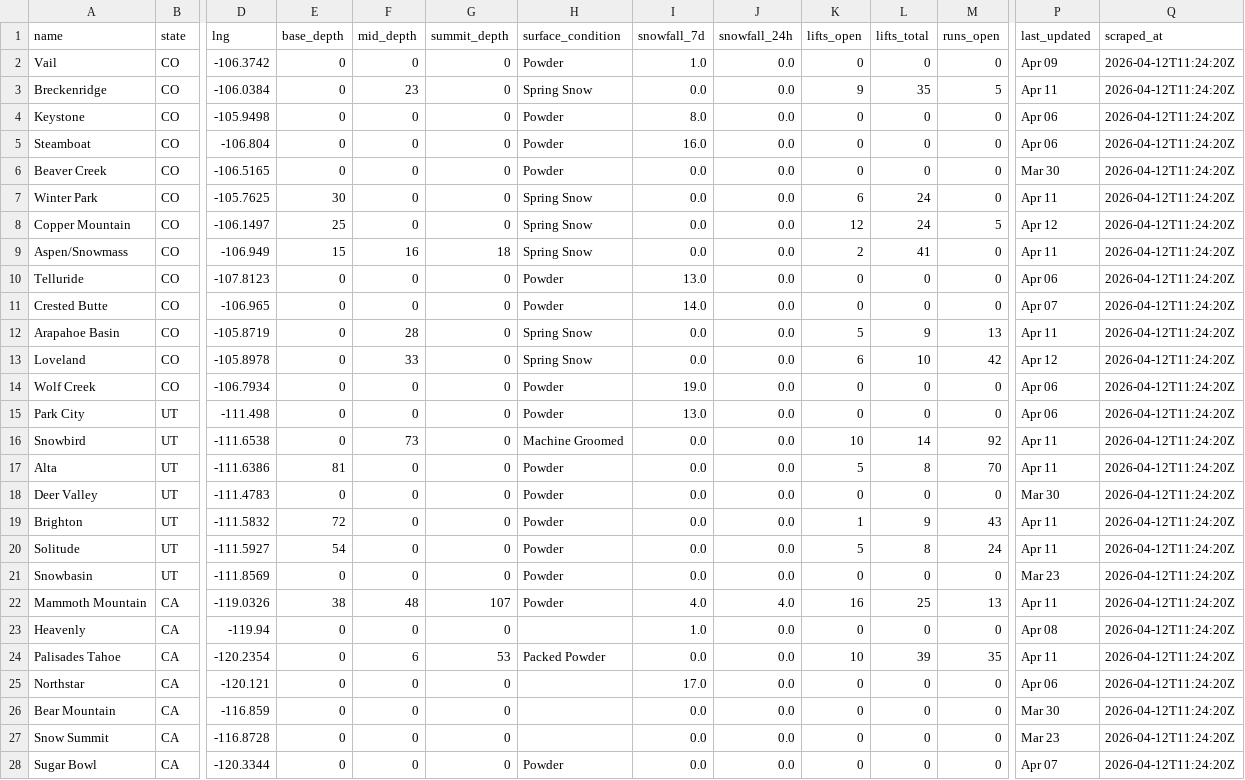
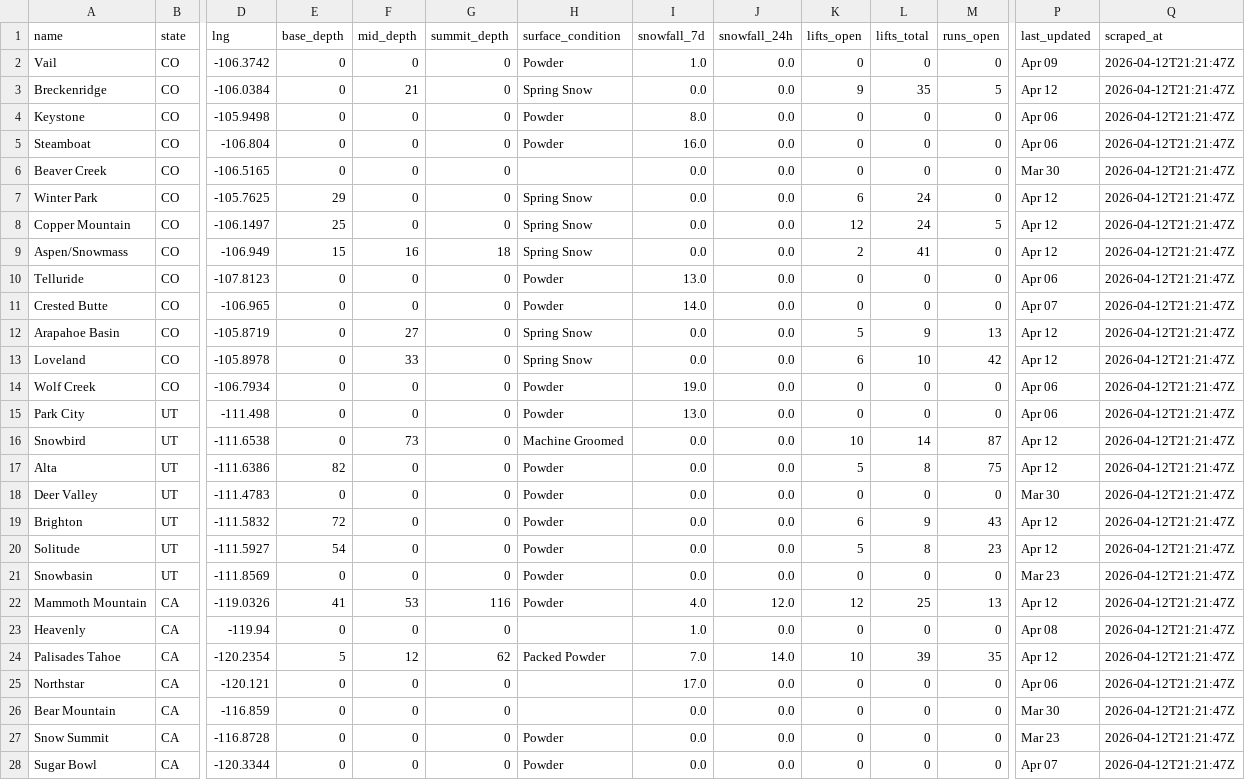
Before and after one commit to ranadesign/powderwatch, a CSV file: snow_data.csv, drawn as a sheet; only a part is shown, gaps mark what is left out; the diff covers the shown part only; the diff names each change by its address in the sheet, - before the commit and + after, or states it on an @@ line.

```diff
--- a/snow_data.csv
+++ b/snow_data.csv
-Q2:Q28 (scraped_at): 2026-04-12T11:24:20Z
+Q2:Q28 (scraped_at): 2026-04-12T21:21:47Z
-F3 (mid_depth): 23
+F3 (mid_depth): 21
-P3 (last_updated): Apr 11
+P3 (last_updated): Apr 12
-H6 (surface_condition): Powder
+H6 (surface_condition): (empty)
-E7 (base_depth): 30
+E7 (base_depth): 29
-P7 (last_updated): Apr 11
+P7 (last_updated): Apr 12
-P9 (last_updated): Apr 11
+P9 (last_updated): Apr 12
-F12 (mid_depth): 28
+F12 (mid_depth): 27
-P12 (last_updated): Apr 11
+P12 (last_updated): Apr 12
-M16 (runs_open): 92
+M16 (runs_open): 87
-P16:P17 (last_updated): Apr 11
+P16:P17 (last_updated): Apr 12
-E17 (base_depth): 81
+E17 (base_depth): 82
-M17 (runs_open): 70
+M17 (runs_open): 75
-K19 (lifts_open): 1
+K19 (lifts_open): 6
-P19:P20 (last_updated): Apr 11
+P19:P20 (last_updated): Apr 12
-M20 (runs_open): 24
+M20 (runs_open): 23
-E22 (base_depth): 38
+E22 (base_depth): 41
-F22 (mid_depth): 48
+F22 (mid_depth): 53
-G22 (summit_depth): 107
+G22 (summit_depth): 116
-J22 (snowfall_24h): 4.0
+J22 (snowfall_24h): 12.0
-K22 (lifts_open): 16
+K22 (lifts_open): 12
-P22 (last_updated): Apr 11
+P22 (last_updated): Apr 12
-E24 (base_depth): 0
+E24 (base_depth): 5
-F24 (mid_depth): 6
+F24 (mid_depth): 12
-G24 (summit_depth): 53
+G24 (summit_depth): 62
-I24 (snowfall_7d): 0.0
+I24 (snowfall_7d): 7.0
-J24 (snowfall_24h): 0.0
+J24 (snowfall_24h): 14.0
-P24 (last_updated): Apr 11
+P24 (last_updated): Apr 12
-H27 (surface_condition): (empty)
+H27 (surface_condition): Powder
```
Also changed, not shown: 66 edited cells elsewhere in this file, 1 other file.
